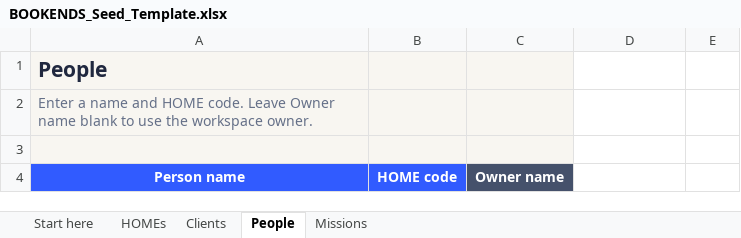
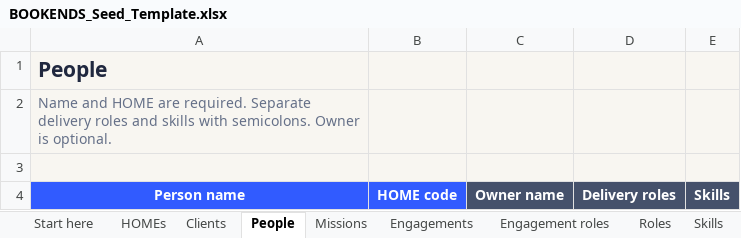
Before and after one commit to MrCoolition/Bookends, an Excel workbook: public/templates/BOOKENDS_Seed_Template.xlsx, sheet People, drawn as a sheet; values as stored, in another font and other column widths than the file's, no borders; table styles not drawn; the diff names each change by its address in the sheet, - before the commit and + after, or states it on an @@ line.

Commit message:
Plan SOW engagements with configurable roles and actionable staffing views

```diff
--- a/public/templates/BOOKENDS_Seed_Template.xlsx (sheet People)
+++ b/public/templates/BOOKENDS_Seed_Template.xlsx (sheet People)
+sheet tab: Engagements
+sheet tab: Engagement roles
+sheet tab: Roles
+sheet tab: Skills
-D1:E3 fill: none
+D1:E3 fill: #F8F6F1
-A2: Enter a name and HOME code. Leave Owner name blank to use the workspace owner.
+A2: Name and HOME are required. Separate delivery roles and skills with semicolons. Owner is optional.
-D4: (empty)
+D4: Delivery roles
-D4:E4 fill: none
+D4:E4 fill: #45516B
-E4: (empty)
+E4: Skills
```
Also changed, not shown: sheet Start here, 33 other files.
